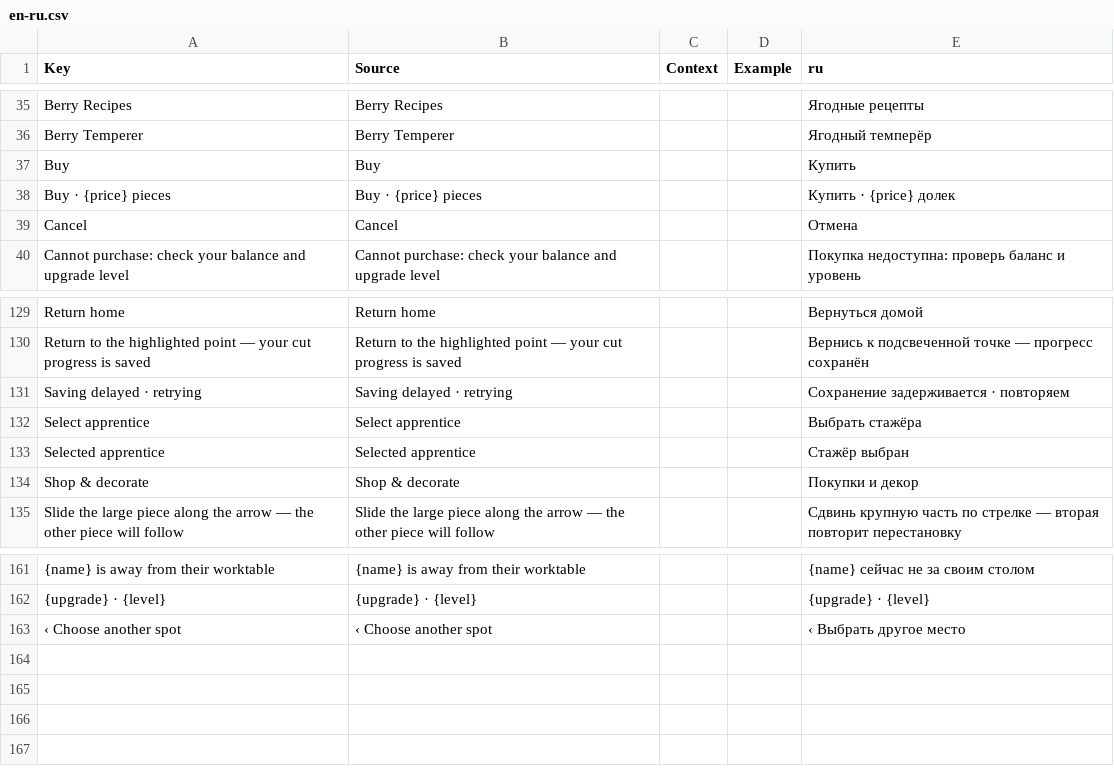
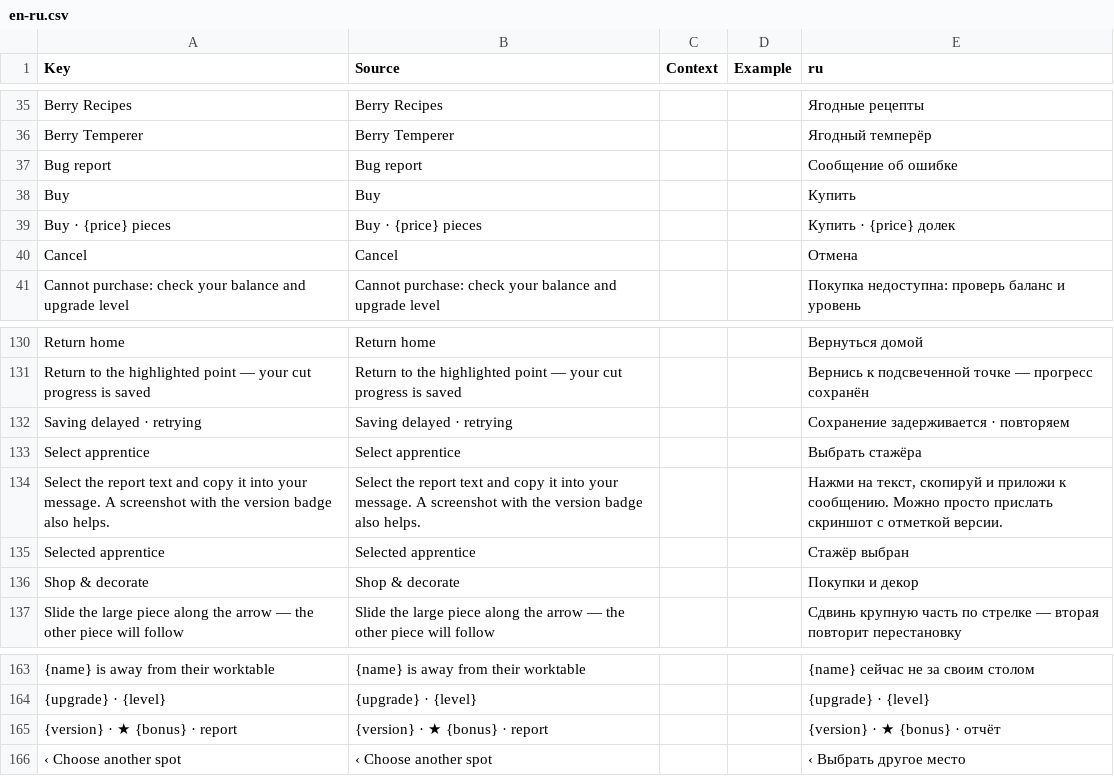
Before and after one commit to ch3pasov/infinite-chocolatier, a CSV file: localization/en-ru.csv, drawn as a sheet; only a part is shown, gaps mark what is left out.

```diff
--- a/localization/en-ru.csv
+++ b/localization/en-ru.csv
@@ -36,2 +36,3 @@ Key,Source,Context,Example,ru
 "Berry Temperer","Berry Temperer","","","Ягодный темперёр"
+"Bug report","Bug report","","","Сообщение об ошибке"
 "Buy","Buy","","","Купить"
@@ -132,2 +133,3 @@ Key,Source,Context,Example,ru
 "Select apprentice","Select apprentice","","","Выбрать стажёра"
+"Select the report text and copy it into your message. A screenshot with the version badge also helps.","Select the report text and copy it into your message. A screenshot with the version badge also helps.","","","Нажми на текст, скопируй и приложи к сообщению. Можно просто прислать скриншот с отметкой версии."
 "Selected apprentice","Selected apprentice","","","Стажёр выбран"
@@ -162,2 +164,3 @@ Key,Source,Context,Example,ru
 "{upgrade} · {level}","{upgrade} · {level}","","","{upgrade} · {level}"
+"{version} · ★ {bonus} · report","{version} · ★ {bonus} · report","","","{version} · ★ {bonus} · отчёт"
 "‹ Choose another spot","‹ Choose another spot","","","‹ Выбрать другое место"
```
Also changed, not shown: 10 other files.
